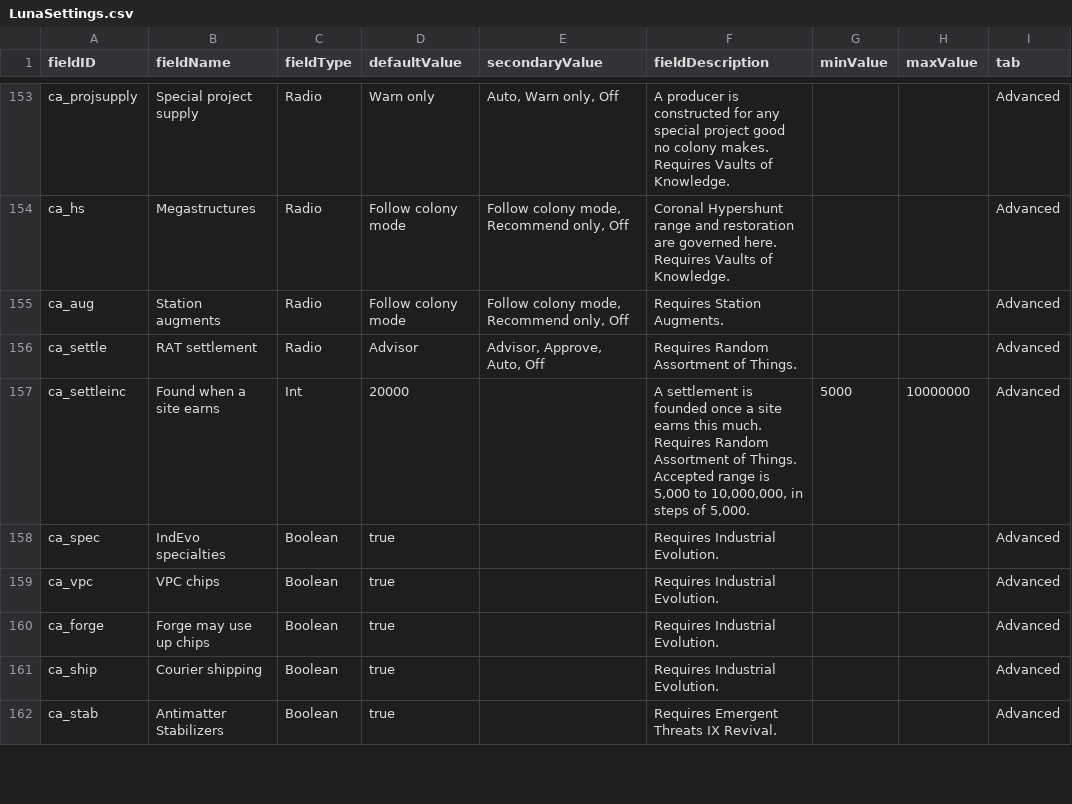
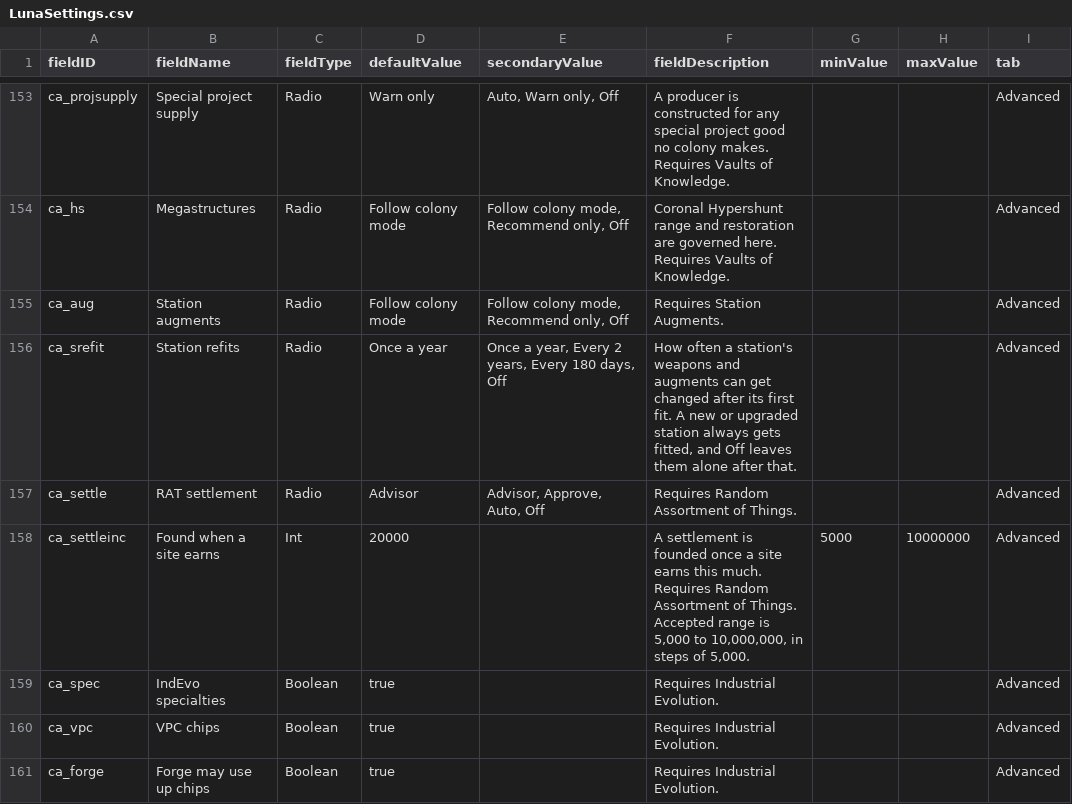
Before and after one commit to Mjolniar/auto-colonies, a CSV file: data/config/LunaSettings.csv, drawn as a sheet; only a part is shown, gaps mark what is left out; the shorter side is filled out with more unchanged rows; the diff names each change by its address in the sheet, - before the commit and + after, or states it on an @@ line.

```diff
--- a/data/config/LunaSettings.csv
+++ b/data/config/LunaSettings.csv
+row 156: ca_srefit | Station refits | Radio | Once a year | Once a year, Every 2 years, Every 180 days, Off | How often a station's weapons and augments can get changed after its first fit. A new or upgraded station always gets fitted, and Off leaves them alone after that. |  |  | Advanced
```
Also changed, not shown: 5 other files.
